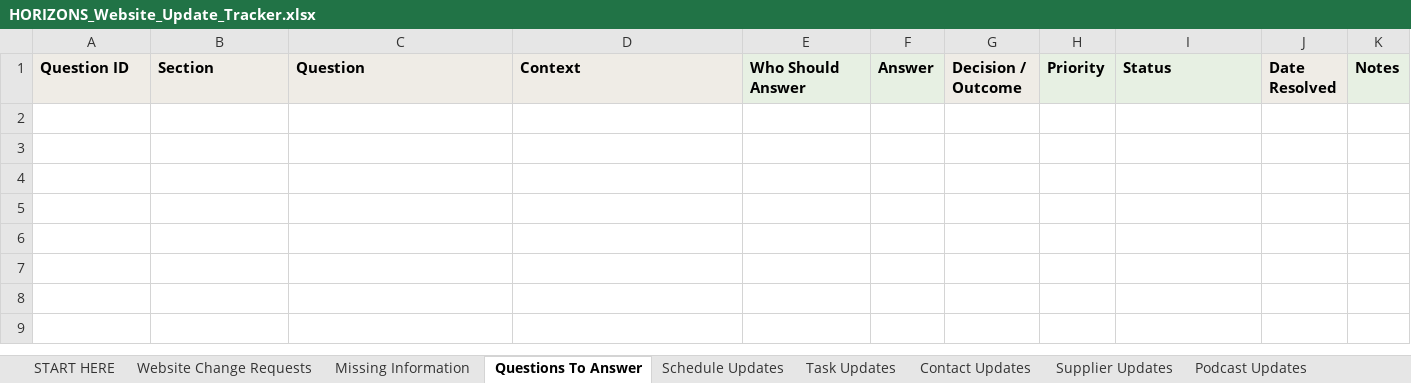
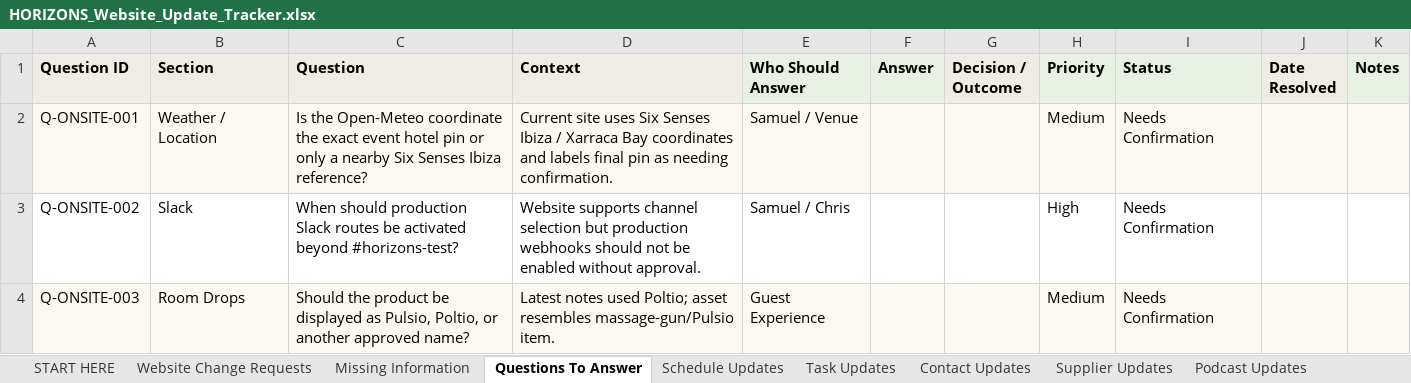
Before and after one commit to samuelmjprice/inc-horizons, an Excel workbook: HORIZONS_Website_Update_Tracker.xlsx, sheet Questions To Answer, drawn as a sheet; values as stored, in another font and other column widths than the file's, no borders; the diff names each change by its address in the sheet, - before the commit and + after, or states it on an @@ line.

```diff
--- a/HORIZONS_Website_Update_Tracker.xlsx (sheet Questions To Answer)
+++ b/HORIZONS_Website_Update_Tracker.xlsx (sheet Questions To Answer)
+row 2: Q-ONSITE-001 | Weather / Location | Is the Open-Meteo coordinate the exact event hotel pin or only a nearby Six Senses Ibiza reference? | Current site uses Six Senses Ibiza / Xarraca Bay coordinates and labels final pin as needing confirmation. | Samuel / Venue |  |  | Medium | Needs Confirmation
+row 3: Q-ONSITE-002 | Slack | When should production Slack routes be activated beyond #horizons-test? | Website supports channel selection but production webhooks should not be enabled without approval. | Samuel / Chris |  |  | High | Needs Confirmation
+row 4: Q-ONSITE-003 | Room Drops | Should the product be displayed as Pulsio, Poltio, or another approved name? | Latest notes used Poltio; asset resembles massage-gun/Pulsio item. | Guest Experience |  |  | Medium | Needs Confirmation
```
Also changed, not shown: sheet Missing Information, sheet Website Change Requests, 15 other files.
